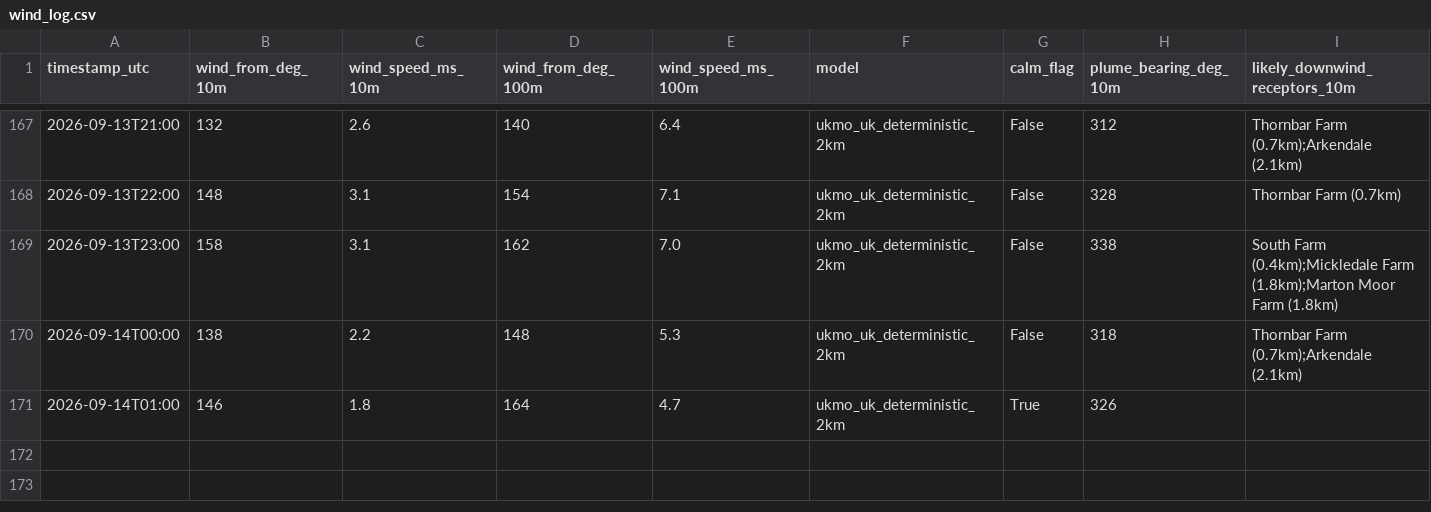
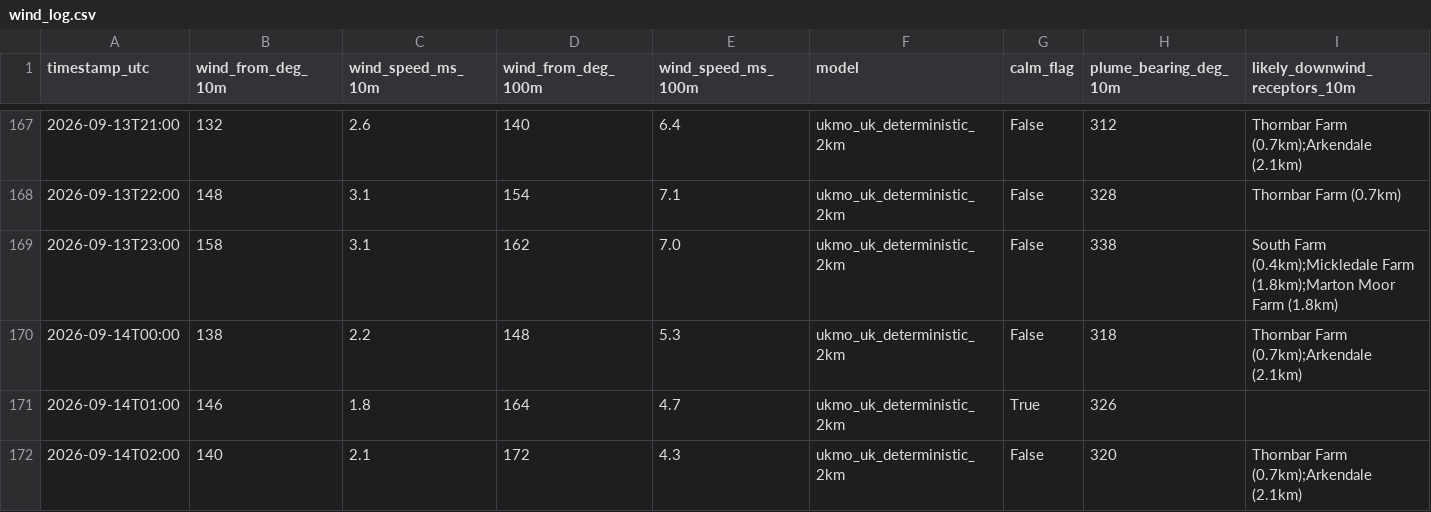
Before and after one commit to Matthew42205/awrp-wind-log, a CSV file: wind_log.csv, drawn as a sheet; only a part is shown, gaps mark what is left out; rows hold the shown columns only; the diff names each change by its address in the sheet, - before the commit and + after, or states it on an @@ line.

```diff
--- a/wind_log.csv
+++ b/wind_log.csv
+row 172: 2026-09-14T02:00 | 140 | 2.1 | 172 | 4.3 | ukmo_uk_deterministic_2km | False | 320 | Thornbar Farm (0.7km);Arkendale (2.1km)
```
